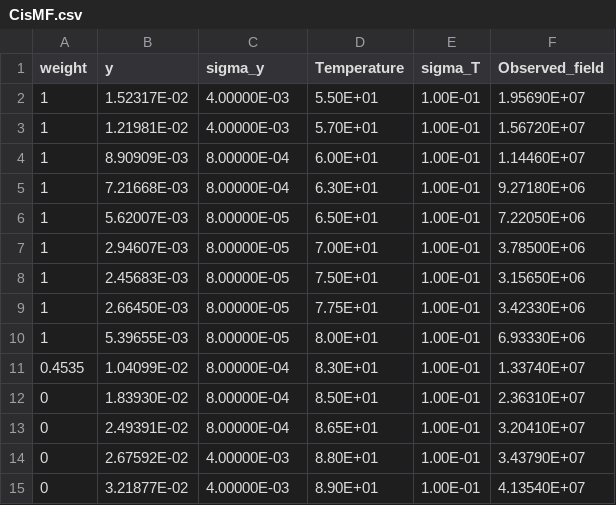
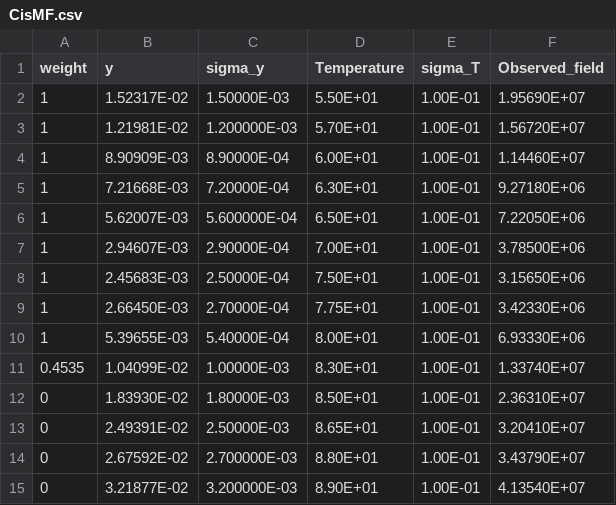
Before and after one commit to cassidy-andrew/Hidden-Singularities, a CSV file: Data/CisMF.csv, drawn as a sheet.

```diff
--- a/Data/CisMF.csv
+++ b/Data/CisMF.csv
@@ -1,15 +1,15 @@
 weight,y,sigma_y,Temperature,sigma_T,Observed_field
-1,1.52317E-02,4.00000E-03,5.50E+01,1.00E-01,1.95690E+07
-1,1.21981E-02,4.00000E-03,5.70E+01,1.00E-01,1.56720E+07
-1,8.90909E-03,8.00000E-04,6.00E+01,1.00E-01,1.14460E+07
-1,7.21668E-03,8.00000E-04,6.30E+01,1.00E-01,9.27180E+06
-1,5.62007E-03,8.00000E-05,6.50E+01,1.00E-01,7.22050E+06
-1,2.94607E-03,8.00000E-05,7.00E+01,1.00E-01,3.78500E+06
-1,2.45683E-03,8.00000E-05,7.50E+01,1.00E-01,3.15650E+06
-1,2.66450E-03,8.00000E-05,7.75E+01,1.00E-01,3.42330E+06
-1,5.39655E-03,8.00000E-05,8.00E+01,1.00E-01,6.93330E+06
-0.4535,1.04099E-02,8.00000E-04,8.30E+01,1.00E-01,1.33740E+07
-0,1.83930E-02,8.00000E-04,8.50E+01,1.00E-01,2.36310E+07
-0,2.49391E-02,8.00000E-04,8.65E+01,1.00E-01,3.20410E+07
-0,2.67592E-02,4.00000E-03,8.80E+01,1.00E-01,3.43790E+07
-0,3.21877E-02,4.00000E-03,8.90E+01,1.00E-01,4.13540E+07
+1,1.52317E-02,1.50000E-03,5.50E+01,1.00E-01,1.95690E+07
+1,1.21981E-02,1.200000E-03,5.70E+01,1.00E-01,1.56720E+07
+1,8.90909E-03,8.90000E-04,6.00E+01,1.00E-01,1.14460E+07
+1,7.21668E-03,7.20000E-04,6.30E+01,1.00E-01,9.27180E+06
+1,5.62007E-03,5.600000E-04,6.50E+01,1.00E-01,7.22050E+06
+1,2.94607E-03,2.90000E-04,7.00E+01,1.00E-01,3.78500E+06
+1,2.45683E-03,2.50000E-04,7.50E+01,1.00E-01,3.15650E+06
+1,2.66450E-03,2.70000E-04,7.75E+01,1.00E-01,3.42330E+06
+1,5.39655E-03,5.40000E-04,8.00E+01,1.00E-01,6.93330E+06
+0.4535,1.04099E-02,1.00000E-03,8.30E+01,1.00E-01,1.33740E+07
+0,1.83930E-02,1.80000E-03,8.50E+01,1.00E-01,2.36310E+07
+0,2.49391E-02,2.50000E-03,8.65E+01,1.00E-01,3.20410E+07
+0,2.67592E-02,2.700000E-03,8.80E+01,1.00E-01,3.43790E+07
+0,3.21877E-02,3.200000E-03,8.90E+01,1.00E-01,4.13540E+07
```
Also changed, not shown: 1 other file.
